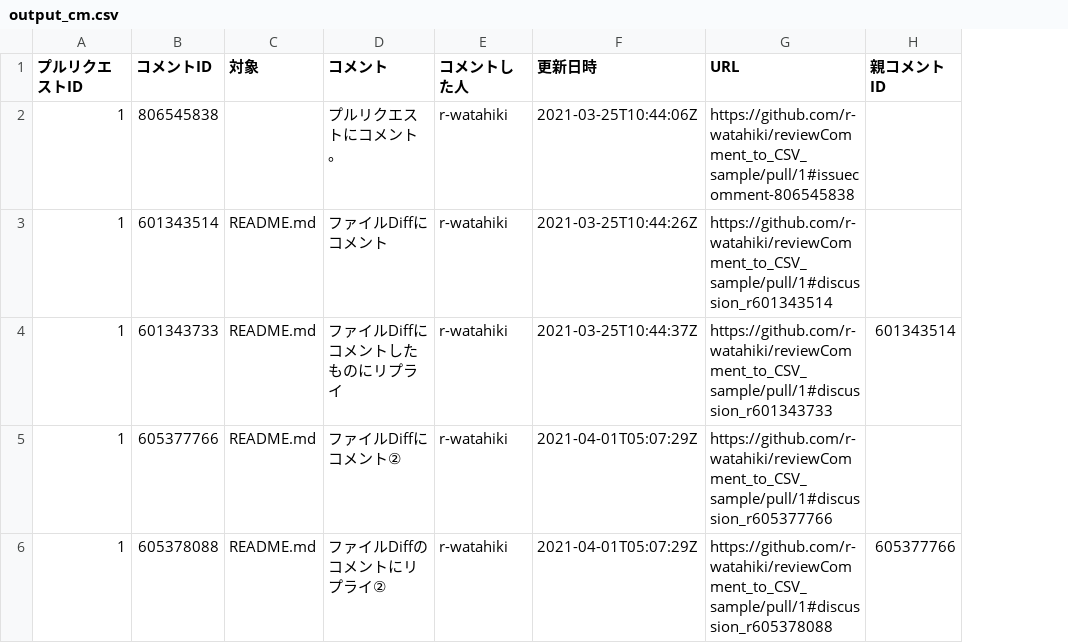
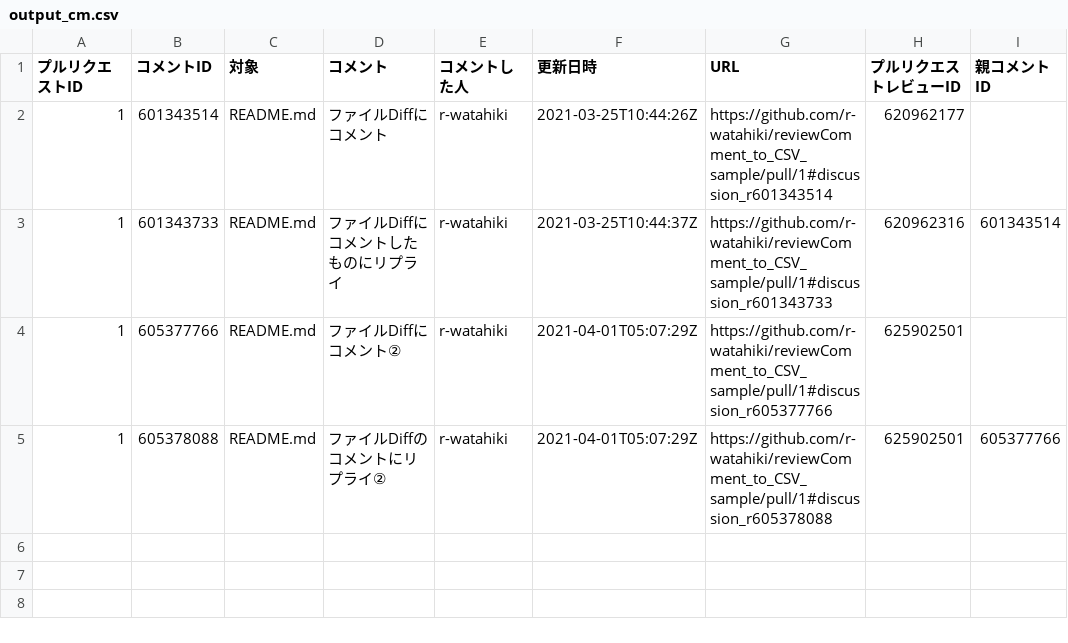
Before and after one commit to r-watahiki/reviewComment_to_CSV_sample, a CSV file: output_cm.csv, drawn as a sheet; removed rows and columns are numbered as before the commit, all else as after; the diff names each change by its address in the sheet, - before the commit and + after, or states it on an @@ line.

```diff
--- a/output_cm.csv
+++ b/output_cm.csv
+column H (プルリクエストレビューID), rows 2-5: 620962177 | 620962316 | 625902501 | 625902501
-row 2: 1 | 806545838 |  | プルリクエストにコメント。 | r-watahiki | 2021-03-25T10:44:06Z | https://github.com/r-watahiki/reviewComment_to_CSV_sample/pull/1#issuecomment-806545838
```
Also changed, not shown: 1 other file.
